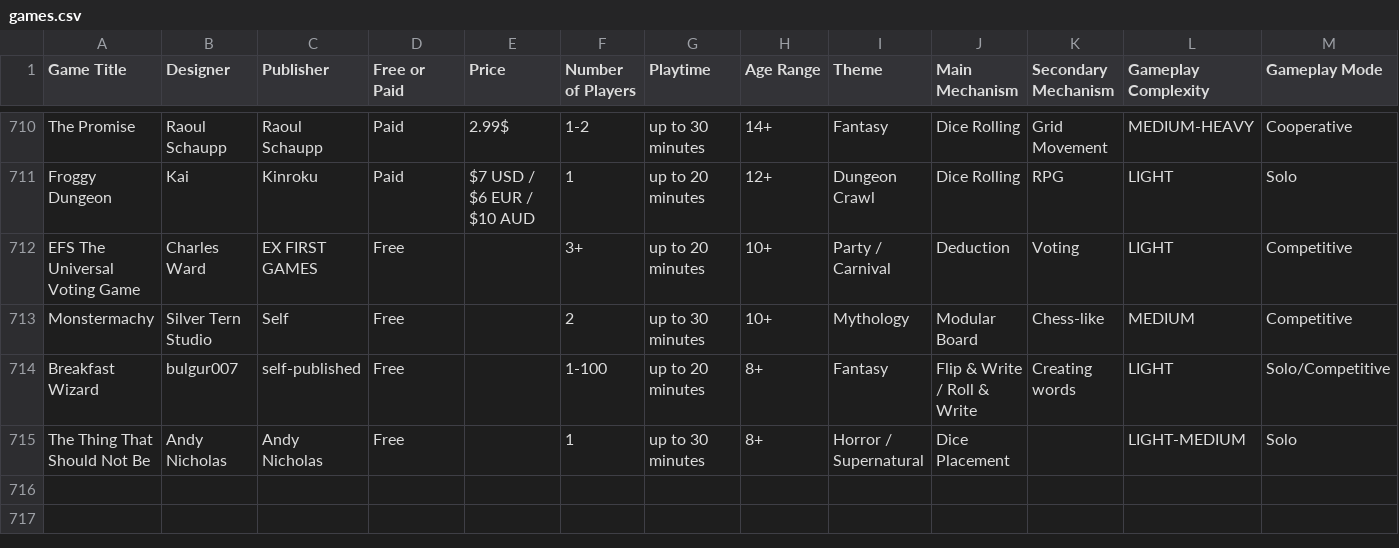
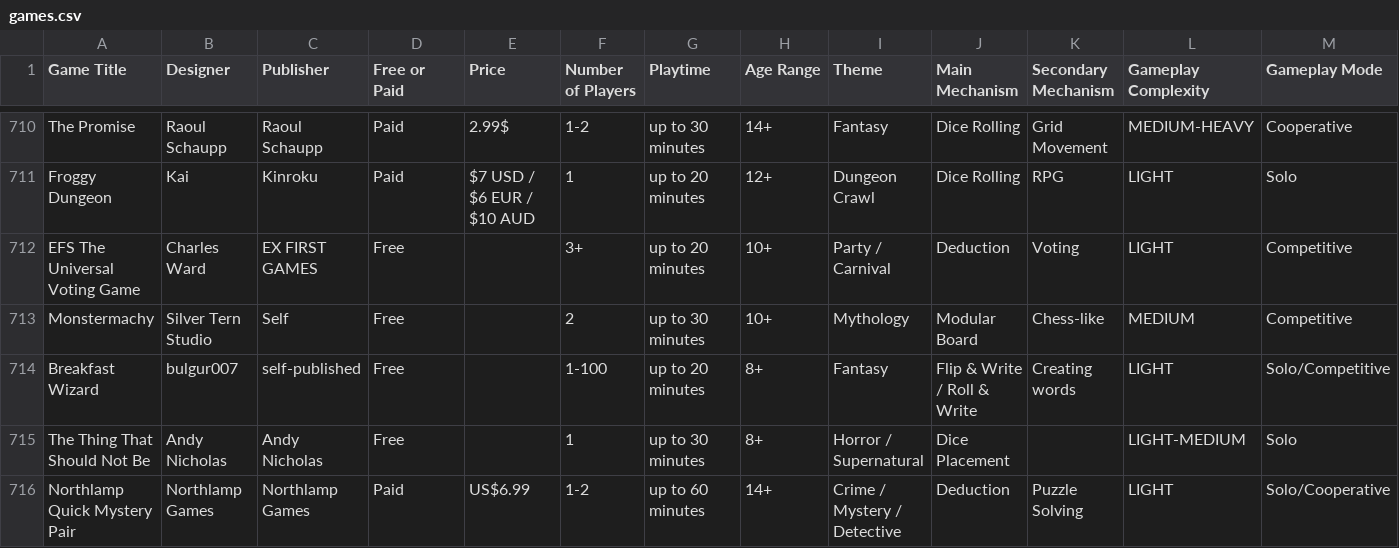
Before and after one commit to mgonzalvez/pnpfinder-lite, a CSV file: data/games.csv, drawn as a sheet; only a part is shown, gaps mark what is left out; rows hold the shown columns only; the diff names each change by its address in the sheet, - before the commit and + after, or states it on an @@ line.

Commit message:
chore: sync games.csv from Google Sheets (normalized from SHEET headers)

```diff
--- a/data/games.csv
+++ b/data/games.csv
+row 716: Northlamp Quick Mystery Pair | Northlamp Games | Northlamp Games | Paid | US$6.99 | 1-2 | up to 60 minutes | 14+ | Crime / Mystery / Detective | Deduction | Puzzle Solving | LIGHT | Solo/Cooperative
```
